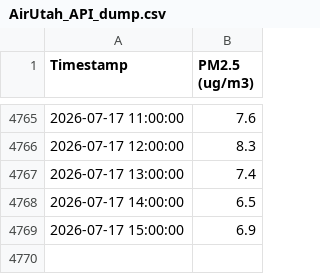
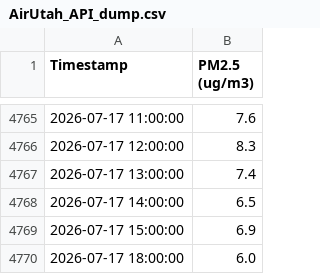
Before and after one commit to DavidGoldwasser/abc-sis, a CSV file: AirUtah_API_dump.csv, drawn as a sheet; only a part is shown, gaps mark what is left out.

```diff
--- a/AirUtah_API_dump.csv
+++ b/AirUtah_API_dump.csv
@@ -4769 +4769,2 @@
 2026-07-17 15:00:00,6.9
+2026-07-17 18:00:00,6.0
```
